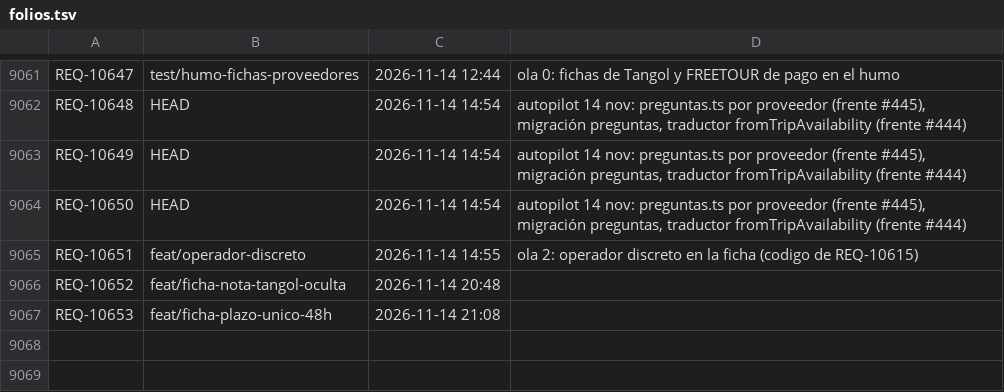
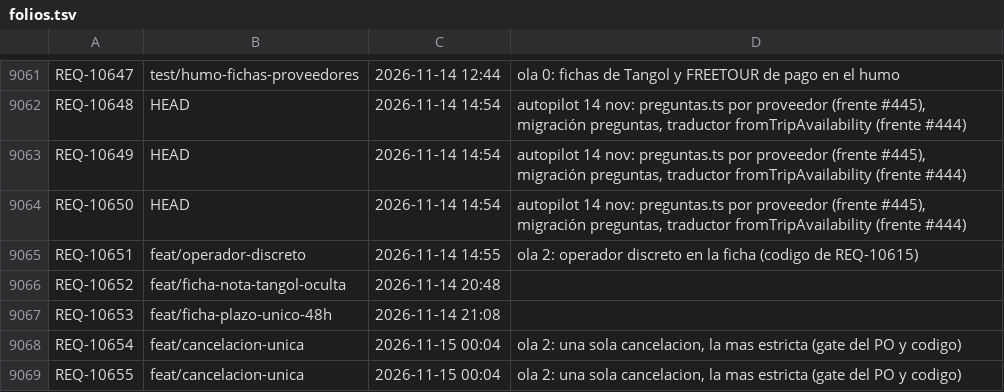
Before and after one commit to adrianrodvarmxb-cloud/travel-puzzle-web, a TSV file: folios.tsv, drawn as a sheet; only a part is shown, gaps mark what is left out.

```diff
--- a/folios.tsv
+++ b/folios.tsv
@@ -9067 +9067,3 @@ REQ-10652	feat/ficha-nota-tangol-oculta	2026-11-14 20:48
 REQ-10653	feat/ficha-plazo-unico-48h	2026-11-14 21:08	
+REQ-10654	feat/cancelacion-unica	2026-11-15 00:04	ola 2: una sola cancelacion, la mas estricta (gate del PO y codigo)
+REQ-10655	feat/cancelacion-unica	2026-11-15 00:04	ola 2: una sola cancelacion, la mas estricta (gate del PO y codigo)
```
